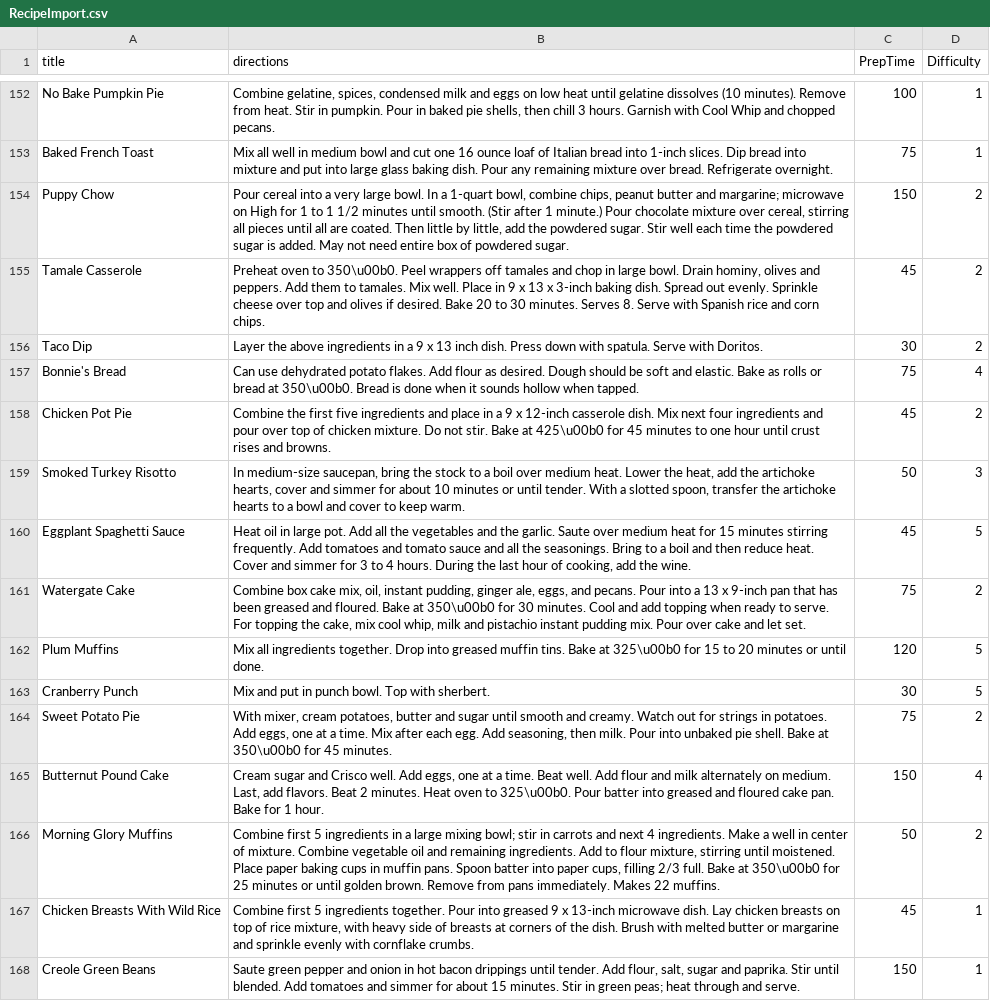
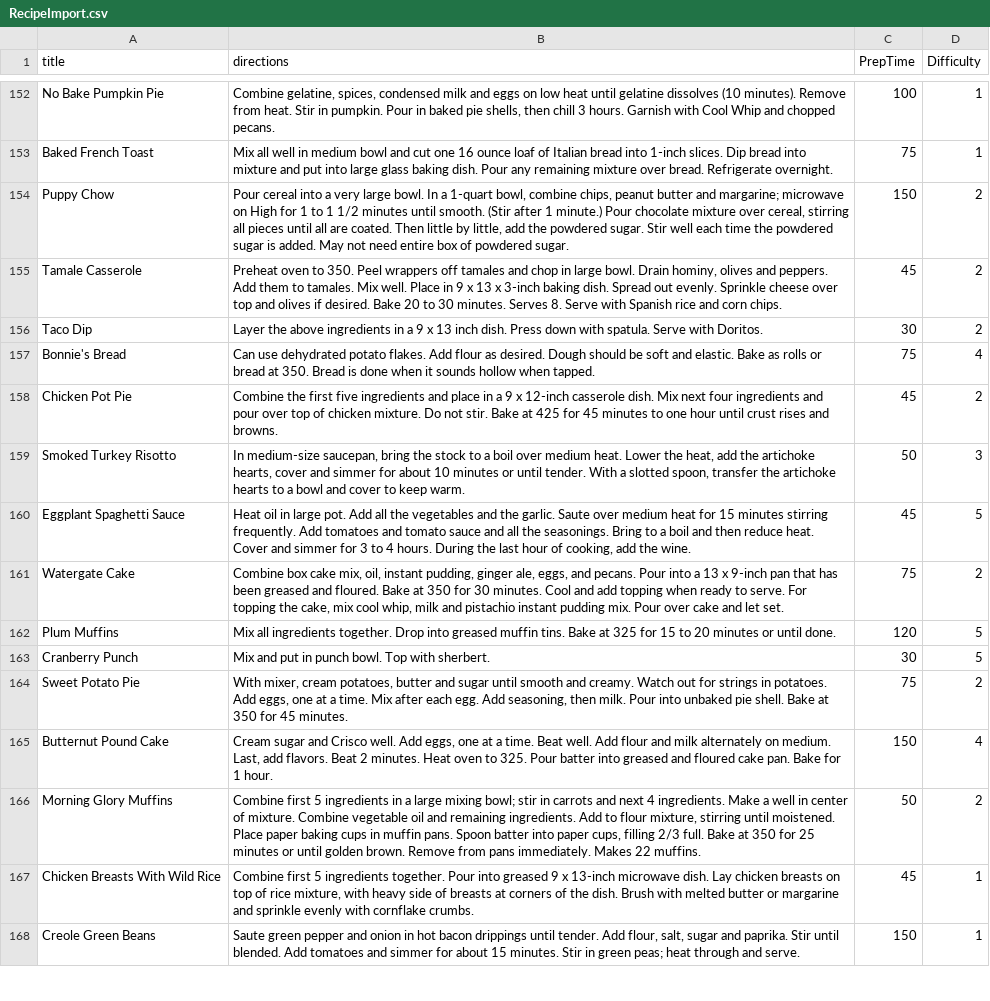
Before and after one commit to jaredbothwell/FeedMeDB, a CSV file: Database/DataSets/RecipeImport.csv, drawn as a sheet; only a part is shown, gaps mark what is left out; the diff covers the shown part only; the diff names each change by its address in the sheet, - before the commit and + after, or states it on an @@ line.

Commit message:
Added images and updated recipeimport

```diff
--- a/Database/DataSets/RecipeImport.csv
+++ b/Database/DataSets/RecipeImport.csv
-B155 (directions): …oven to 350\u00b0. Peel wrappers…
+B155 (directions): …oven to 350. Peel wrappers…
-B157 (directions): …bread at 350\u00b0. Bread is…
+B157 (directions): …bread at 350. Bread is…
-B158 (directions): …Bake at 425\u00b0 for 45…
+B158 (directions): …Bake at 425 for 45…
-B161 (directions): …Bake at 350\u00b0 for 30…
+B161 (directions): …Bake at 350 for 30…
-B162 (directions): …Bake at 325\u00b0 for 15…
+B162 (directions): …Bake at 325 for 15…
-B164 (directions): …Bake at 350\u00b0 for 45…
+B164 (directions): …Bake at 350 for 45…
-B165 (directions): …oven to 325\u00b0. Pour batter…
+B165 (directions): …oven to 325. Pour batter…
-B166 (directions): …Bake at 350\u00b0 for 25…
+B166 (directions): …Bake at 350 for 25…
```
Also changed, not shown: 105 edited cells elsewhere in this file, 13 other files.
